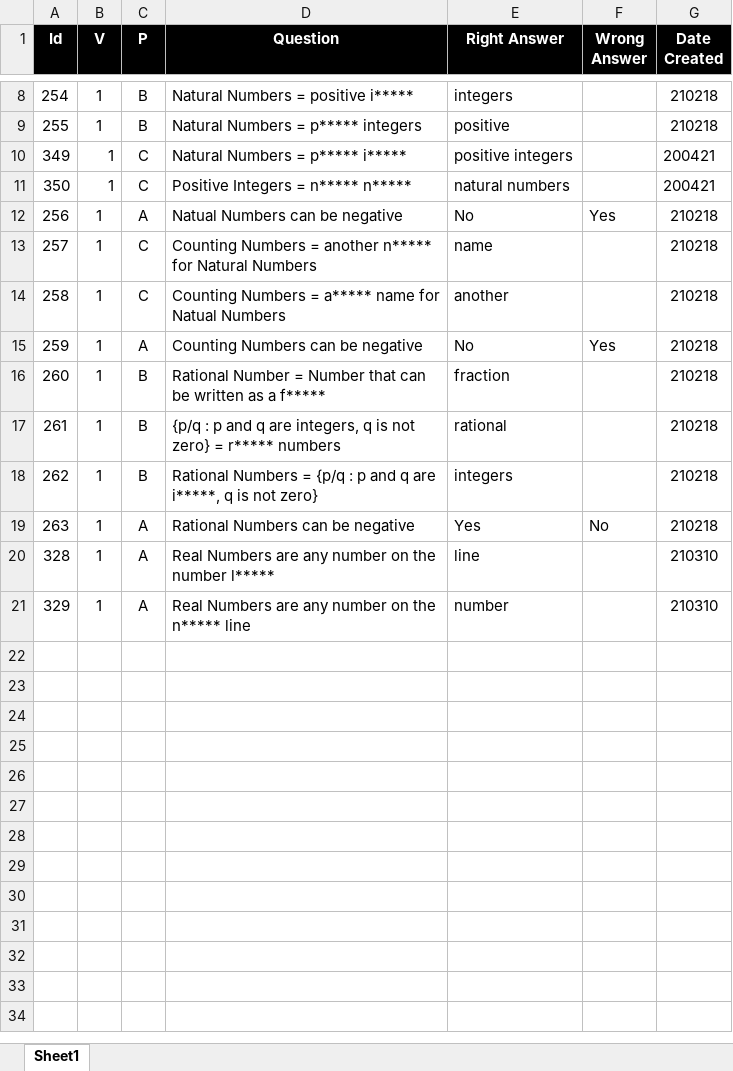
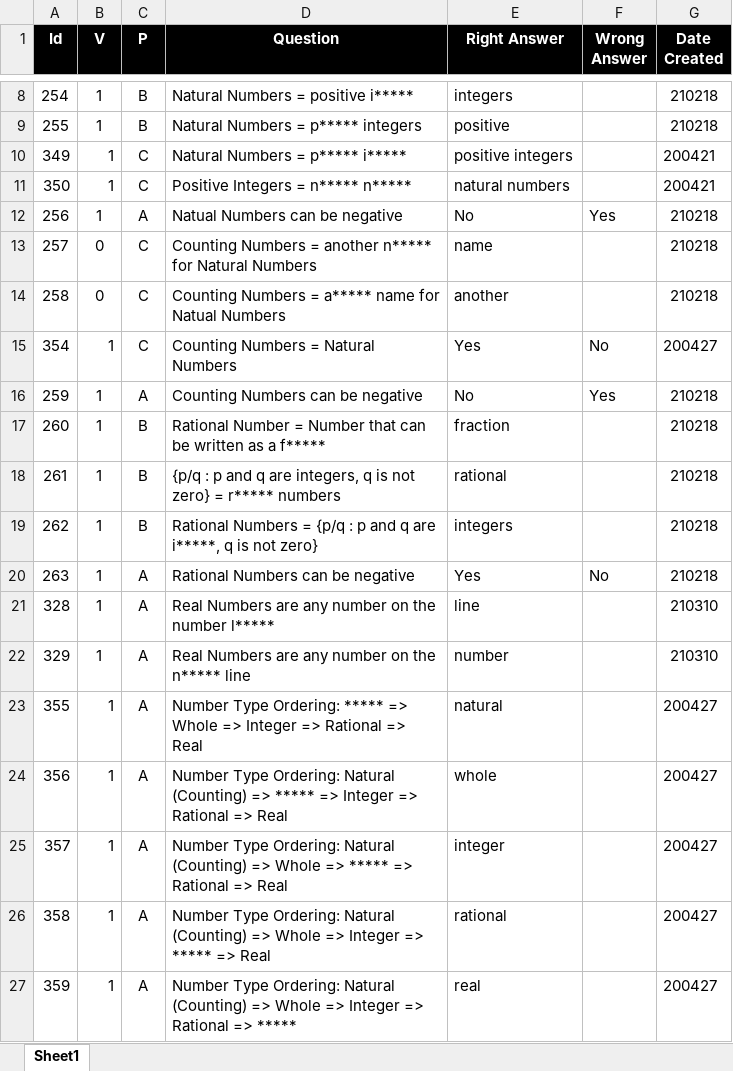
Before and after one commit to valdas1966/myq, an Excel workbook: Questions/Mathematics/Numbers/Number Types.xlsx, sheet Sheet1, drawn as a sheet; only a part is shown, gaps mark what is left out; values as stored, in another font and other column widths than the file's, no borders; conditional formats not drawn; the diff names each change by its address in the sheet, - before the commit and + after, or states it on an @@ line.

```diff
--- a/Questions/Mathematics/Numbers/Number Types.xlsx (sheet Sheet1)
+++ b/Questions/Mathematics/Numbers/Number Types.xlsx (sheet Sheet1)
-B13:B14 (V): 1
+B13:B14 (V): 0
+row 15: 354 | 1 | C | Counting Numbers = Natural Numbers | Yes | No | 200427
+row 23: 355 | 1 | A | Number Type Ordering: ***** => Whole => Integer => Rational => Real | natural |  | 200427
+row 24: 356 | 1 | A | Number Type Ordering: Natural (Counting) => ***** => Integer => Rational => Real | whole |  | 200427
+row 25: 357 | 1 | A | Number Type Ordering: Natural (Counting) => Whole => ***** => Rational => Real | integer |  | 200427
+row 26: 358 | 1 | A | Number Type Ordering: Natural (Counting) => Whole => Integer => ***** => Real | rational |  | 200427
+row 27: 359 | 1 | A | Number Type Ordering: Natural (Counting) => Whole => Integer => Rational => ***** | real |  | 200427
```
Also changed, not shown: Questions/English/Definitions Mathematics.xlsx, Questions/Mathematics/Numbers/Numeral System.xlsx, 30 other files.
